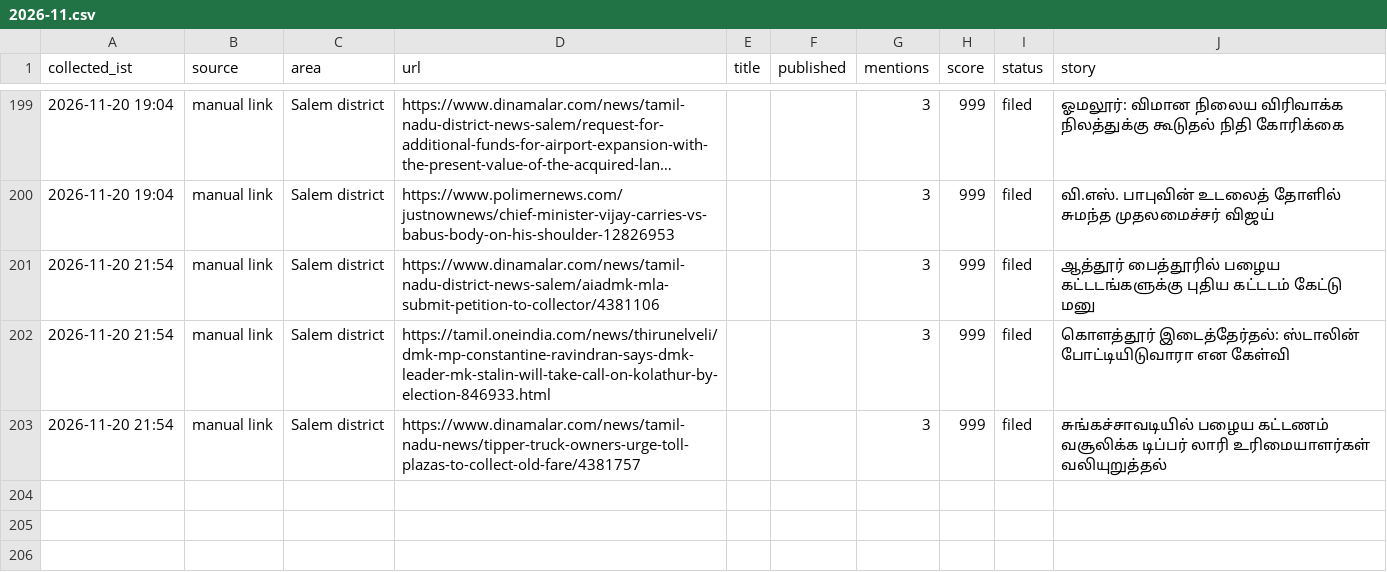
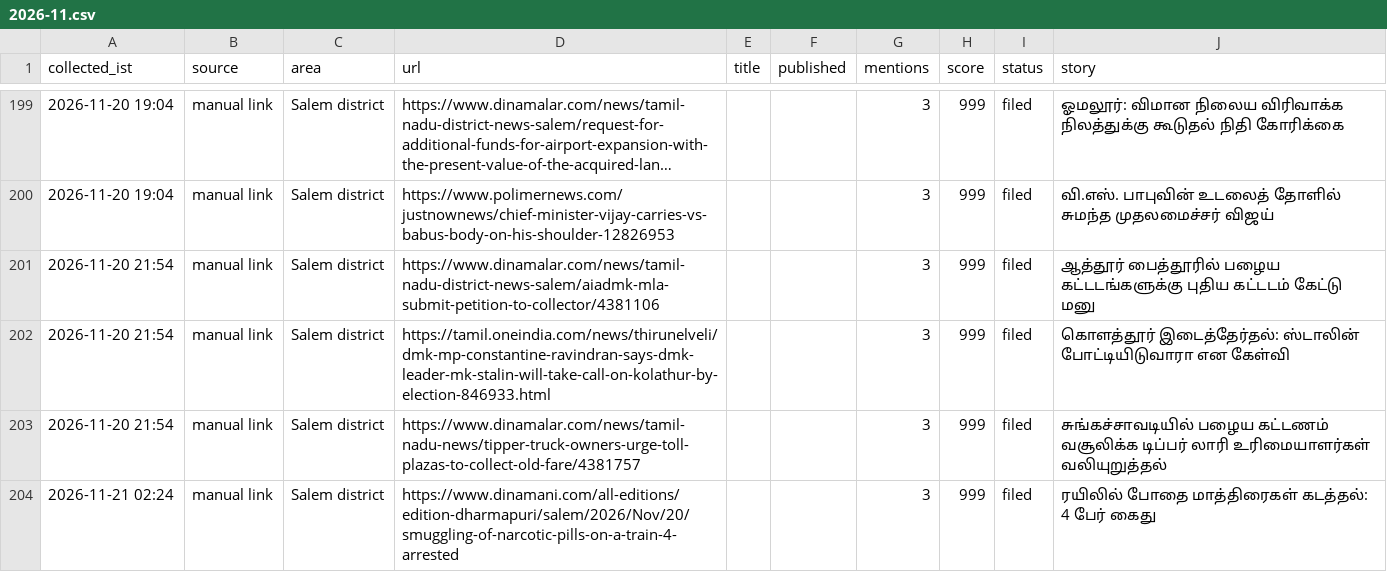
Before and after one commit to news360-tn/salem360-autopost, a CSV file: research_free/archive/2026-11.csv, drawn as a sheet; only a part is shown, gaps mark what is left out; long unchanged cells end in …; the diff names each change by its address in the sheet, - before the commit and + after, or states it on an @@ line.

```diff
--- a/research_free/archive/2026-11.csv
+++ b/research_free/archive/2026-11.csv
+row 204: 2026-11-21 02:24 | manual link | Salem district | https://www.dinamani.com/all-editions/edition-dharmapuri/salem/2026/Nov/20/smuggling-of-narcotic-pills-on-a-train-4-arrested |  |  | 3 | 999 | filed | ரயிலில் போதை மாத்திரைகள் கடத்தல்: 4 பேர் கைது
```
Also changed, not shown: 6 other files.
